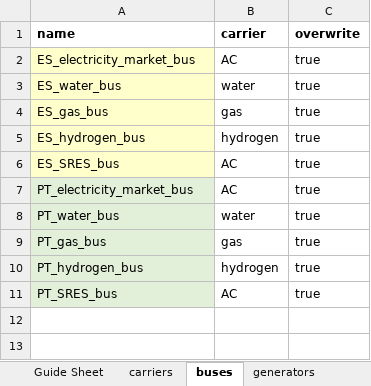
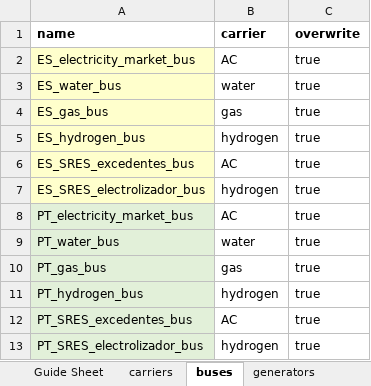
Before and after one commit to anabatres28-png/Dispatching-Project-in-PypSA, an Excel workbook: Modelo_España_Portugal/Modelo_ES_PT_Unido/modelo_dispatching_españa_portugal_unido.xlsx, sheet buses, drawn as a sheet; values as stored, in another font and other column widths than the file's, no borders; addresses are those after the commit; the diff names each change by its address in the sheet, - before the commit and + after, or states it on an @@ line.

```diff
--- a/Modelo_España_Portugal/Modelo_ES_PT_Unido/modelo_dispatching_españa_portugal_unido.xlsx (sheet buses)
+++ b/Modelo_España_Portugal/Modelo_ES_PT_Unido/modelo_dispatching_españa_portugal_unido.xlsx (sheet buses)
-A6 (name): ES_SRES_bus
+A6 (name): ES_SRES_excedentes_bus
+row 7: ES_SRES_electrolizador_bus | hydrogen | true
-A12 (name): PT_SRES_bus
+A12 (name): PT_SRES_excedentes_bus
+row 13: PT_SRES_electrolizador_bus | hydrogen | true
```
Also changed, not shown: sheet demands, sheet generators, sheet links, other sheet tabs, Modelo_España_Portugal/Resultados/ES_PT_Unidos.xlsx, 1 other file.
